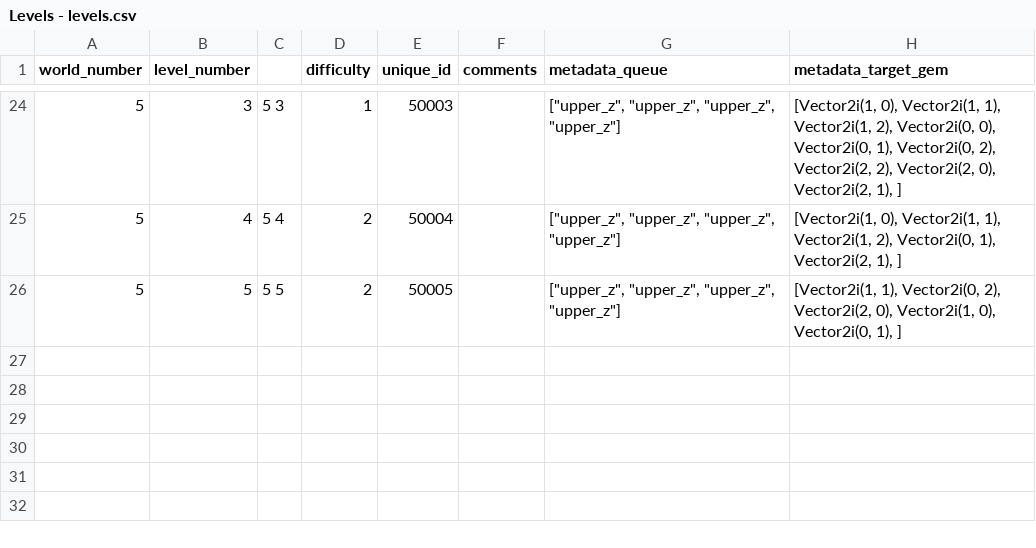
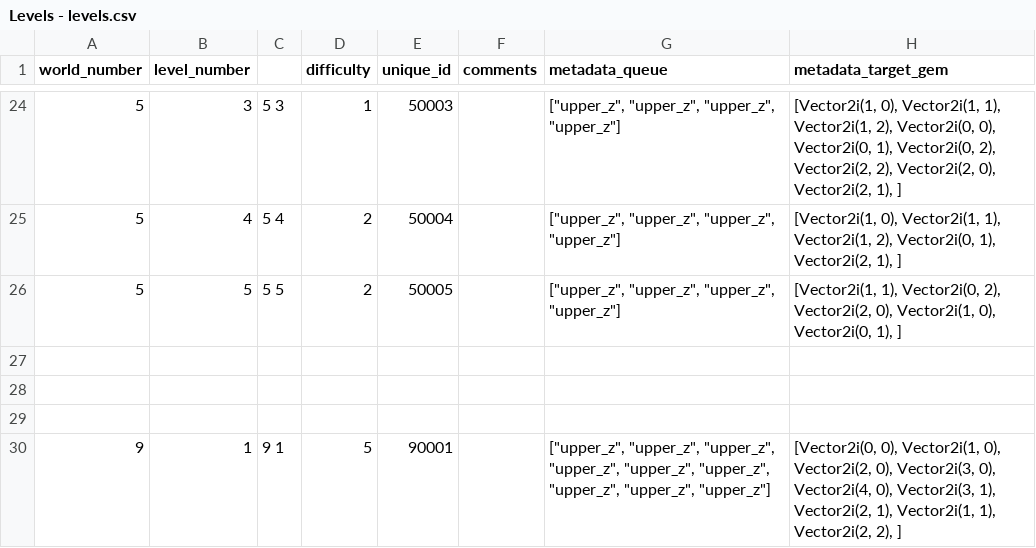
Before and after one commit to TravisBumgarner/candlelight, a CSV file: levels_source_of_truth/ingestion/Levels - levels.csv, drawn as a sheet; only a part is shown, gaps mark what is left out; the diff names each change by its address in the sheet, - before the commit and + after, or states it on an @@ line.

Commit message:
new levels

```diff
--- a/levels_source_of_truth/ingestion/Levels - levels.csv
+++ b/levels_source_of_truth/ingestion/Levels - levels.csv
+row 27: (empty)
+row 28: (empty)
+row 29: (empty)
+row 30: 9 | 1 | 9 1 | 5 | 90001 |  | ["upper_z", "upper_z", "upper_z", "upper_z", "upper_z", "upper_z", "upper_z", "upper_z", "upper_z"] | [Vector2i(0, 0), Vector2i(1, 0), Vector2i(2, 0), Vector2i(3, 0), Vector2i(4, 0), Vector2i(3, 1), Vector2i(2, 1), Vector2i(1, 1), Vector2i(2, 2), ]
```
Also changed, not shown: 2 other files.
